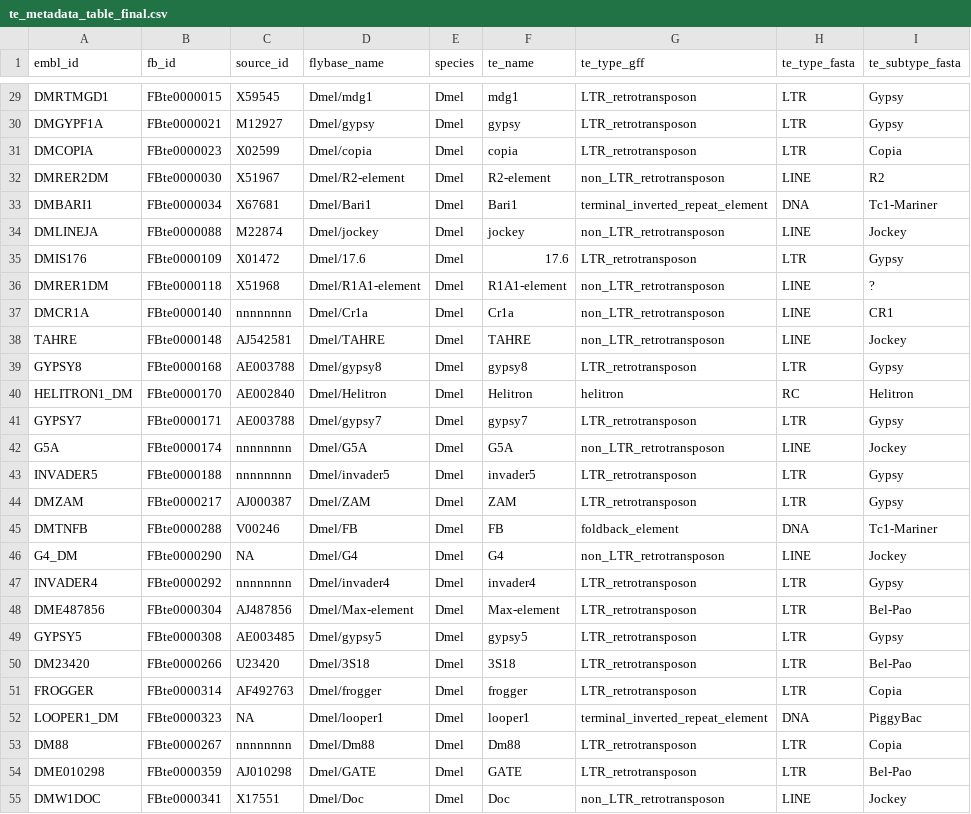
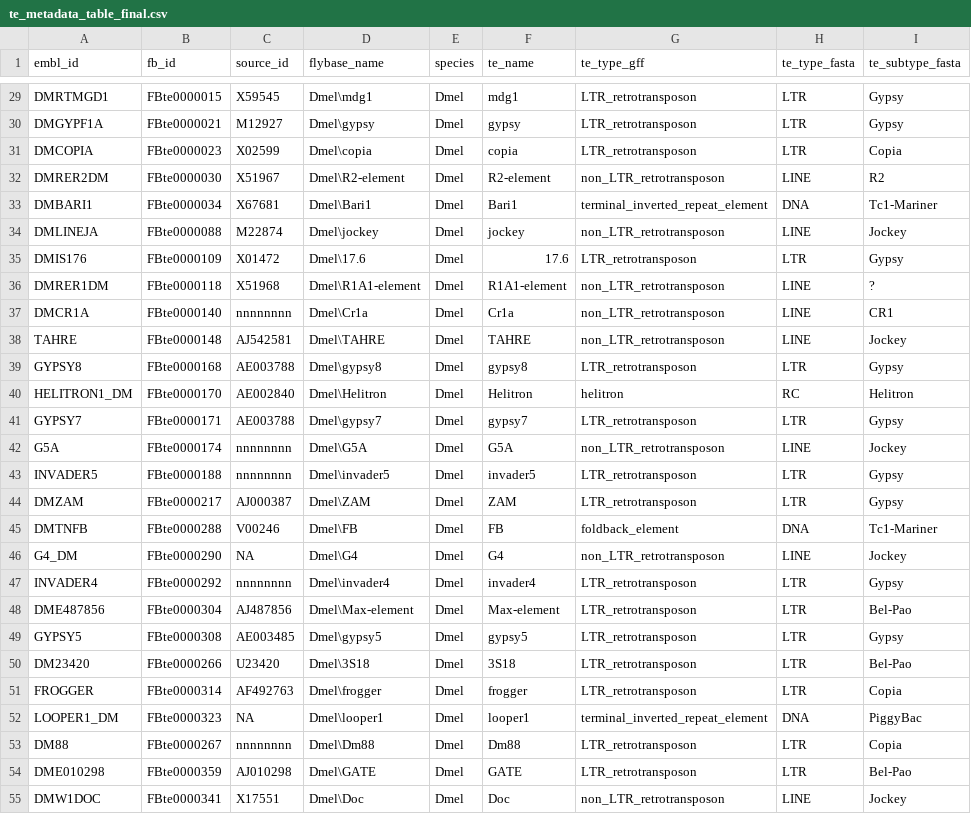
Before and after one commit to bergmanlab/drosophila-transposons, a CSV file: misc/metadata/te_metadata_table_final.csv, drawn as a sheet; only a part is shown, gaps mark what is left out; the diff covers the shown part only; the diff names each change by its address in the sheet, - before the commit and + after, or states it on an @@ line.

```diff
--- a/misc/metadata/te_metadata_table_final.csv
+++ b/misc/metadata/te_metadata_table_final.csv
-D29 (flybase_name): Dmel/mdg1
+D29 (flybase_name): Dmel\mdg1
-D30 (flybase_name): Dmel/gypsy
+D30 (flybase_name): Dmel\gypsy
-D31 (flybase_name): Dmel/copia
+D31 (flybase_name): Dmel\copia
-D32 (flybase_name): Dmel/R2-element
+D32 (flybase_name): Dmel\R2-element
-D33 (flybase_name): Dmel/Bari1
+D33 (flybase_name): Dmel\Bari1
-D34 (flybase_name): Dmel/jockey
+D34 (flybase_name): Dmel\jockey
-D35 (flybase_name): Dmel/17.6
+D35 (flybase_name): Dmel\17.6
-D36 (flybase_name): Dmel/R1A1-element
+D36 (flybase_name): Dmel\R1A1-element
-D37 (flybase_name): Dmel/Cr1a
+D37 (flybase_name): Dmel\Cr1a
-D38 (flybase_name): Dmel/TAHRE
+D38 (flybase_name): Dmel\TAHRE
-D39 (flybase_name): Dmel/gypsy8
+D39 (flybase_name): Dmel\gypsy8
-D40 (flybase_name): Dmel/Helitron
+D40 (flybase_name): Dmel\Helitron
-D41 (flybase_name): Dmel/gypsy7
+D41 (flybase_name): Dmel\gypsy7
-D42 (flybase_name): Dmel/G5A
+D42 (flybase_name): Dmel\G5A
-D43 (flybase_name): Dmel/invader5
+D43 (flybase_name): Dmel\invader5
-D44 (flybase_name): Dmel/ZAM
+D44 (flybase_name): Dmel\ZAM
-D45 (flybase_name): Dmel/FB
+D45 (flybase_name): Dmel\FB
-D46 (flybase_name): Dmel/G4
+D46 (flybase_name): Dmel\G4
-D47 (flybase_name): Dmel/invader4
+D47 (flybase_name): Dmel\invader4
-D48 (flybase_name): Dmel/Max-element
+D48 (flybase_name): Dmel\Max-element
-D49 (flybase_name): Dmel/gypsy5
+D49 (flybase_name): Dmel\gypsy5
-D50 (flybase_name): Dmel/3S18
+D50 (flybase_name): Dmel\3S18
-D51 (flybase_name): Dmel/frogger
+D51 (flybase_name): Dmel\frogger
-D52 (flybase_name): Dmel/looper1
+D52 (flybase_name): Dmel\looper1
-D53 (flybase_name): Dmel/Dm88
+D53 (flybase_name): Dmel\Dm88
-D54 (flybase_name): Dmel/GATE
+D54 (flybase_name): Dmel\GATE
-D55 (flybase_name): Dmel/Doc
+D55 (flybase_name): Dmel\Doc
```
Also changed, not shown: 157 edited cells elsewhere in this file.
